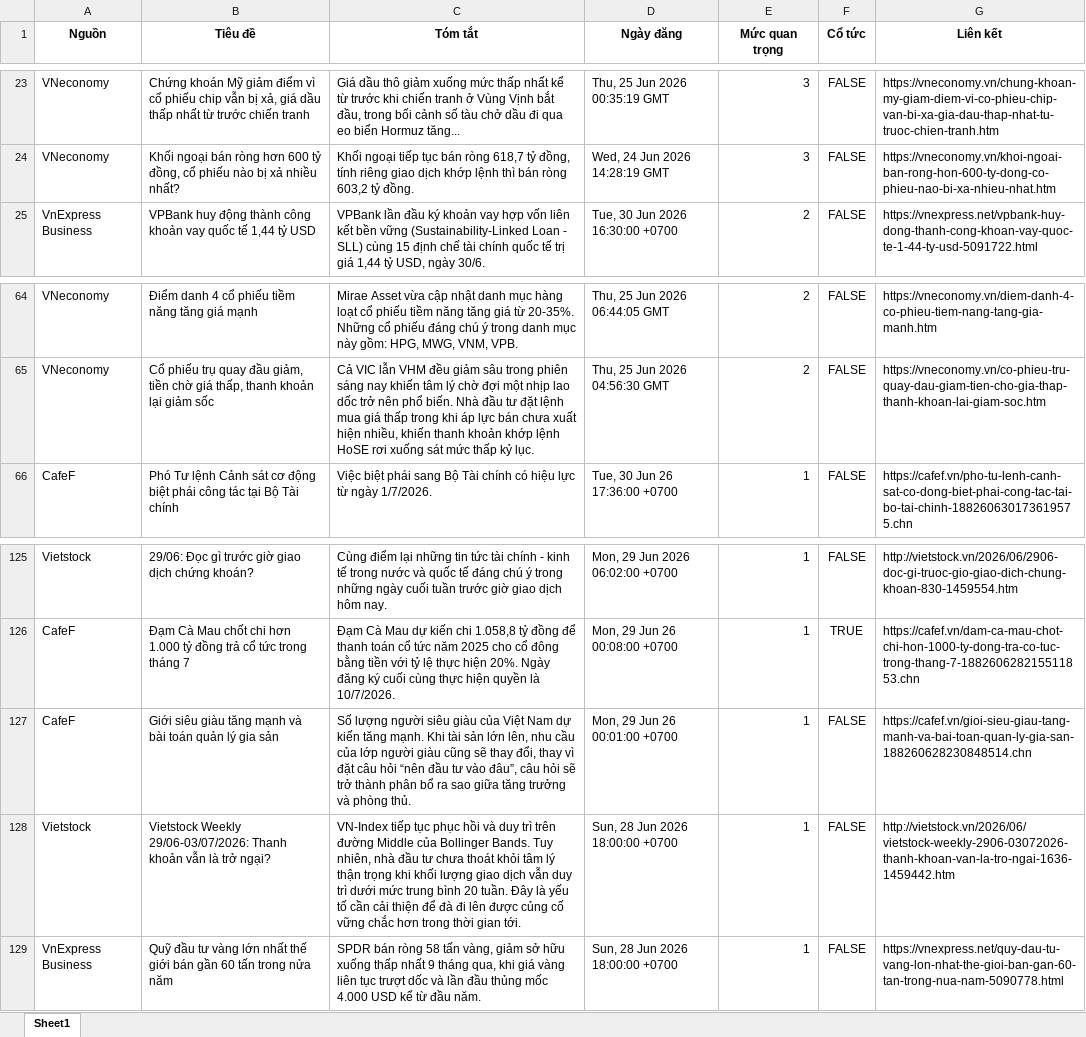
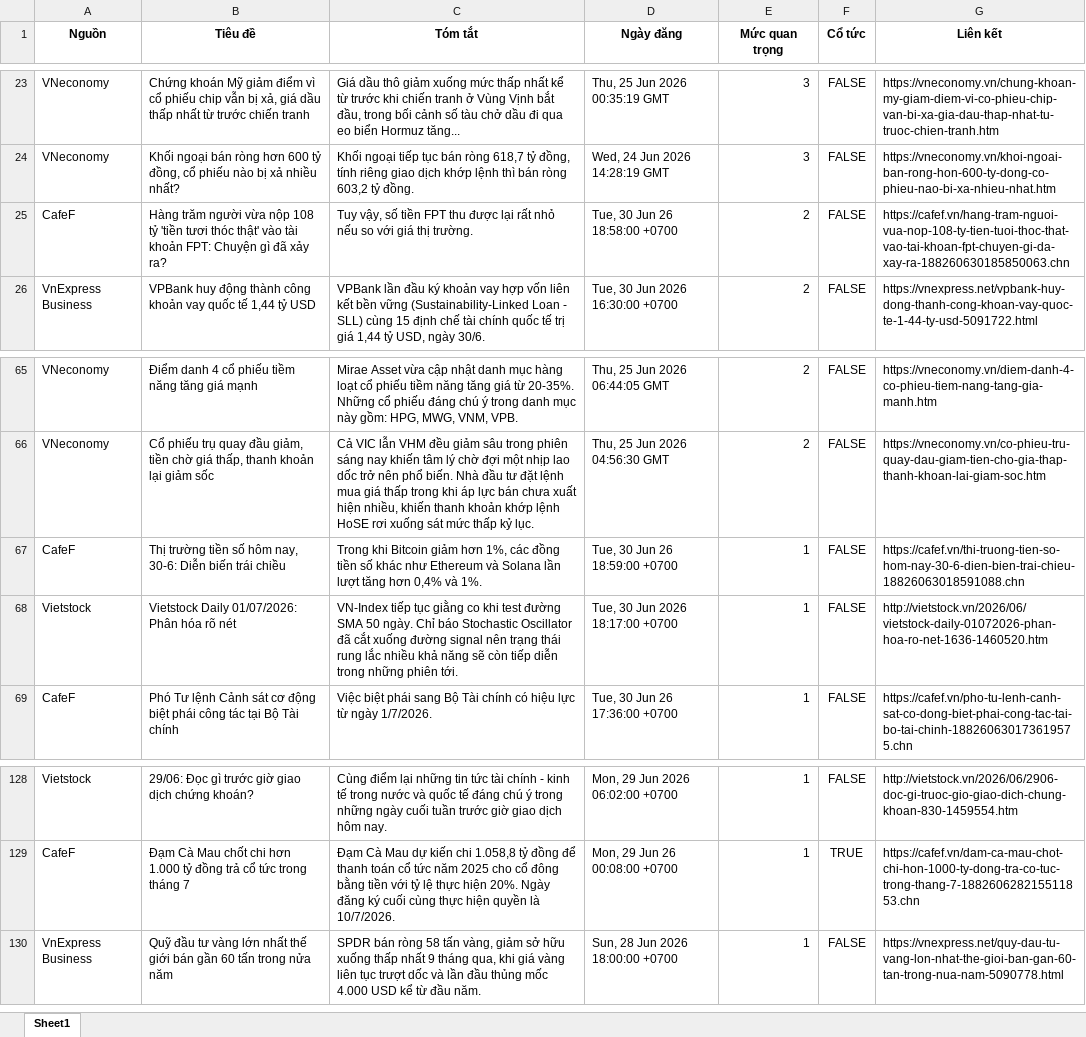
Before and after one commit to Ngoduc1110/ND, an Excel workbook: NEWS/market_news.xlsx, sheet Sheet1, drawn as a sheet; only a part is shown, gaps mark what is left out; values as stored, in another font and other column widths than the file's, no borders; removed rows and columns are numbered as before the commit, all else as after; the diff names each change by its address in the sheet, - before the commit and + after, or states it on an @@ line.

Commit message:
Auto-update data and report at 2026-06-30 19:03

```diff
--- a/NEWS/market_news.xlsx (sheet Sheet1)
+++ b/NEWS/market_news.xlsx (sheet Sheet1)
+row 25: CafeF | Hàng trăm người vừa nộp 108 tỷ 'tiền tươi thóc thật' vào tài khoản FPT: Chuyện gì đã xảy ra? | Tuy vậy, số tiền FPT thu được lại rất nhỏ nếu so với giá thị trường. | Tue, 30 Jun 26 18:58:00 +0700 | 2 | FALSE | https://cafef.vn/hang-tram-nguoi-vua-nop-108-ty-tien-tuoi-thoc-that-vao-tai-khoan-fpt-chuyen-gi-da-xay-ra-188260630185850063.chn
+row 67: CafeF | Thị trường tiền số hôm nay, 30-6: Diễn biến trái chiều | Trong khi Bitcoin giảm hơn 1%, các đồng tiền số khác như Ethereum và Solana lần lượt tăng hơn 0,4% và 1%. | Tue, 30 Jun 26 18:59:00 +0700 | 1 | FALSE | https://cafef.vn/thi-truong-tien-so-hom-nay-30-6-dien-bien-trai-chieu-18826063018591088.chn
+row 68: Vietstock | Vietstock Daily 01/07/2026: Phân hóa rõ nét | VN-Index tiếp tục giằng co khi test đường SMA 50 ngày. Chỉ báo Stochastic Oscillator đã cắt xuống đường signal nên trạng thái rung lắc nhiều khả năng sẽ còn tiếp diễn trong những phiên tới. | Tue, 30 Jun 2026 18:17:00 +0700 | 1 | FALSE | http://vietstock.vn/2026/06/vietstock-daily-01072026-phan-hoa-ro-net-1636-1460520.htm
-row 127: CafeF | Giới siêu giàu tăng mạnh và bài toán quản lý gia sản | Số lượng người siêu giàu của Việt Nam dự kiến tăng mạnh. Khi tài sản lớn lên, nhu cầu của lớp người giàu cũng sẽ thay đổi, thay vì đặt câu hỏi “nên đầu tư vào đâu”, câu hỏi sẽ trở thành phân bổ ra sao giữa tăng trưởng và phòng thủ. | Mon, 29 Jun 26 00:01:00 +0700 | 1 | FALSE | https://cafef.vn/gioi-sieu-giau-tang-manh-va-bai-toan-quan-ly-gia-san-188260628230848514.chn
-row 128: Vietstock | Vietstock Weekly 29/06-03/07/2026: Thanh khoản vẫn là trở ngại? | VN-Index tiếp tục phục hồi và duy trì trên đường Middle của Bollinger Bands. Tuy nhiên, nhà đầu tư chưa thoát khỏi tâm lý thận trọng khi khối lượng giao dịch vẫn duy trì dưới mức trung bình 20 tuần. Đây là yếu tố cần cải thiện để đà đi lên được củng cố vững chắc hơn trong thời gian tới. | Sun, 28 Jun 2026 18:00:00 +0700 | 1 | FALSE | http://vietstock.vn/2026/06/vietstock-weekly-2906-03072026-thanh-khoan-van-la-tro-ngai-1636-1459442.htm
```
Also changed, not shown: 6 other files.
